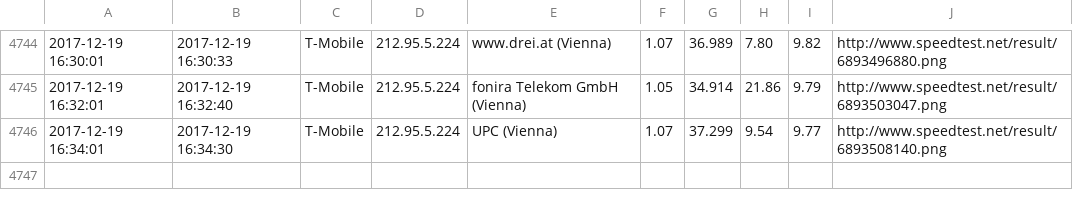
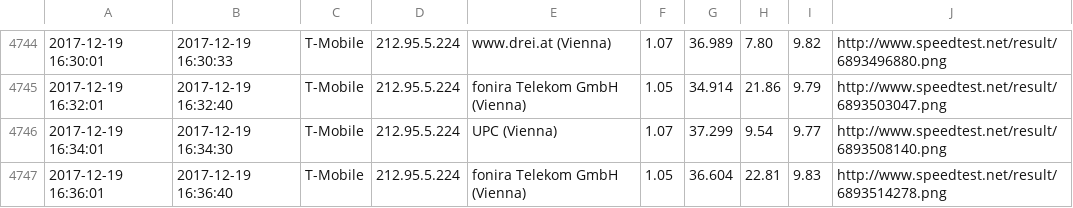
Before and after one commit to kiesstein/speedtest, a CSV file: speedtest.csv, drawn as a sheet; only a part is shown, gaps mark what is left out; the diff names each change by its address in the sheet, - before the commit and + after, or states it on an @@ line.

Commit message:
update

```diff
--- a/speedtest.csv
+++ b/speedtest.csv
+row 4747: 2017-12-19 16:36:01 | 2017-12-19 16:36:40 | T-Mobile | 212.95.5.224 | fonira Telekom GmbH (Vienna) | 1.05 | 36.604 | 22.81 | 9.83 | http://www.speedtest.net/result/6893514278.png
```
